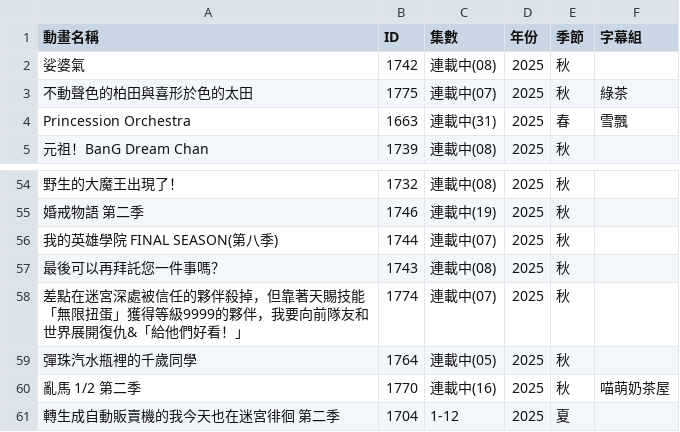
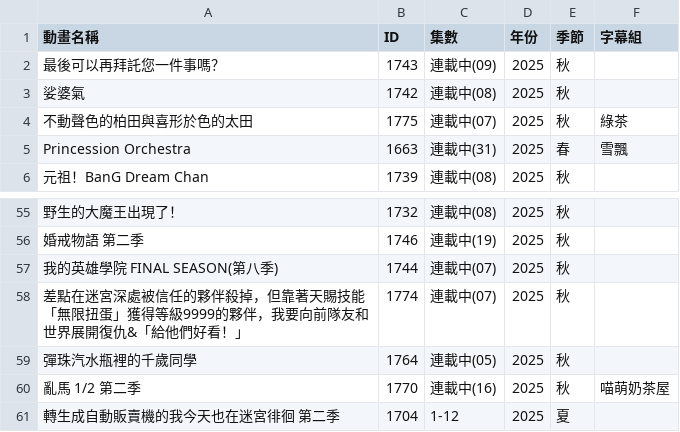
Before and after one commit to HeiTang/Anime1-Data, a CSV file: Anime1 List.csv, drawn as a sheet; only a part is shown, gaps mark what is left out; removed rows and columns are numbered as before the commit, all else as after; the diff names each change by its address in the sheet, - before the commit and + after, or states it on an @@ line.

Commit message:
Doc: Upgrade Anime1 List

```diff
--- a/Anime1 List.csv
+++ b/Anime1 List.csv
+row 2: 最後可以再拜託您一件事嗎？ | 1743 | 連載中(09) | 2025 | 秋
-row 57: 最後可以再拜託您一件事嗎？ | 1743 | 連載中(08) | 2025 | 秋
```
Also changed, not shown: 1 other file.
